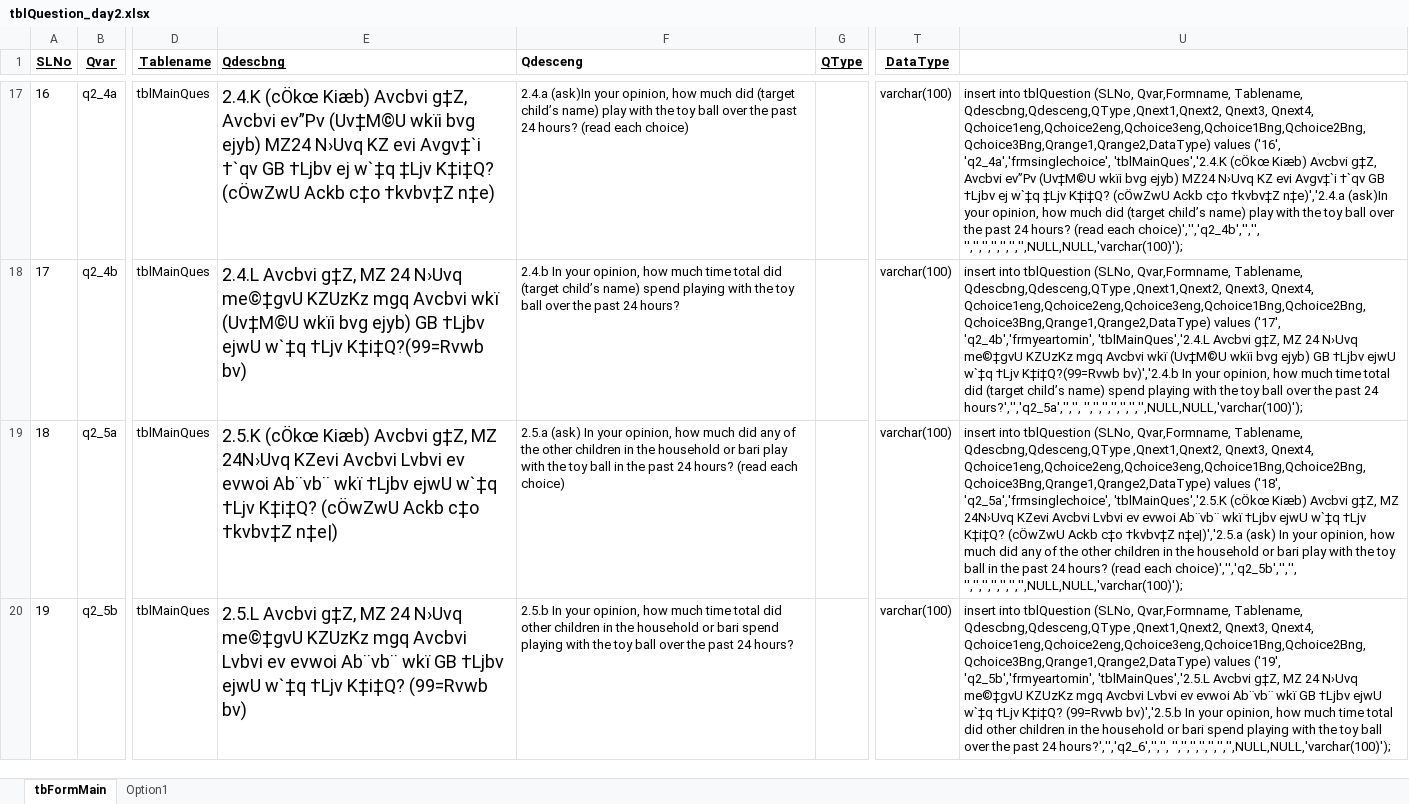
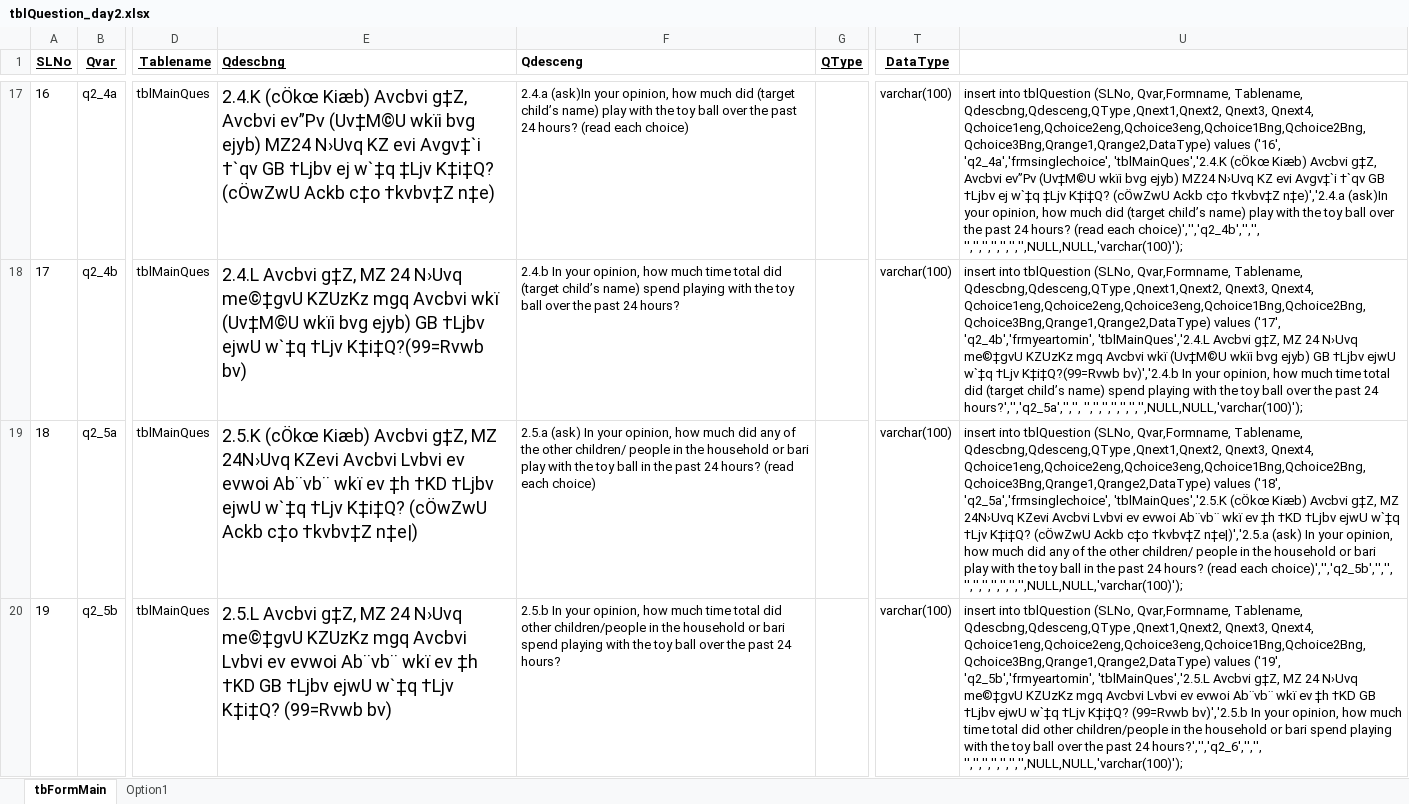
Before and after one commit to aumiaik7/WBEndLineEnvSamplingD2, an Excel workbook: DB and Documents/tblQuestion_day2.xlsx, sheet tbFormMain, drawn as a sheet; only a part is shown, gaps mark what is left out; values as stored, in another font and other column widths than the file's, no borders; the diff covers the shown part only; the diff names each change by its address in the sheet, - before the commit and + after, or states it on an @@ line.

```diff
--- a/DB and Documents/tblQuestion_day2.xlsx (sheet tbFormMain)
+++ b/DB and Documents/tblQuestion_day2.xlsx (sheet tbFormMain)
-E19 (Qdescbng): …Ab¨vb¨ wkï †Ljbv ejwU…
+E19 (Qdescbng): …Ab¨vb¨ wkï ev ‡h †KD †Ljbv ejwU…
-F19 (Qdesceng): …the other children in the…
+F19 (Qdesceng): …the other children/ people in the…
-U19: …Ab¨vb¨ wkï †Ljbv ejwU w`‡q †Ljv K‡i‡Q? (cÖwZwU Ackb c‡o †kvbv‡Z n‡e|)','2.5.a (ask) In your opinion, how much did any of the other children in the…
+U19: …Ab¨vb¨ wkï ev ‡h †KD †Ljbv ejwU w`‡q †Ljv K‡i‡Q? (cÖwZwU Ackb c‡o †kvbv‡Z n‡e|)','2.5.a (ask) In your opinion, how much did any of the other children/ people in the…
-E20 (Qdescbng): …Ab¨vb¨ wkï GB †Ljbv…
+E20 (Qdescbng): …Ab¨vb¨ wkï ev ‡h †KD GB †Ljbv…
-F20 (Qdesceng): …did other children in the…
+F20 (Qdesceng): …did other children/people in the…
-U20: …Ab¨vb¨ wkï GB †Ljbv ejwU w`‡q †Ljv K‡i‡Q? (99=Rvwb bv)','2.5.b In your opinion, how much time total did other children in the…
+U20: …Ab¨vb¨ wkï ev ‡h †KD GB †Ljbv ejwU w`‡q †Ljv K‡i‡Q? (99=Rvwb bv)','2.5.b In your opinion, how much time total did other children/people in the…
```
Also changed, not shown: 2 added rows, 2 removed rows, 28 edited cells and cell formats elsewhere in this sheet, sheet Option1, formulas that keep their value.
